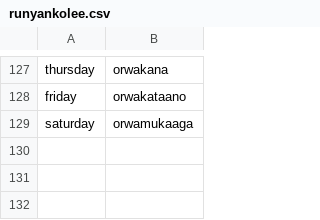
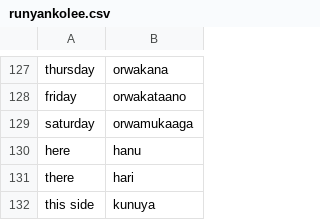
Before and after one commit to fatimanansamba15-max/Runyankole, a CSV file: runyankolee.csv, drawn as a sheet; only a part is shown, gaps mark what is left out.

Commit message:
Update runyankolee.csv

```diff
--- a/runyankolee.csv
+++ b/runyankolee.csv
@@ -129 +129,4 @@ friday,orwakataano
 saturday,orwamukaaga
+here,hanu
+there,hari
+this side,kunuya
```
